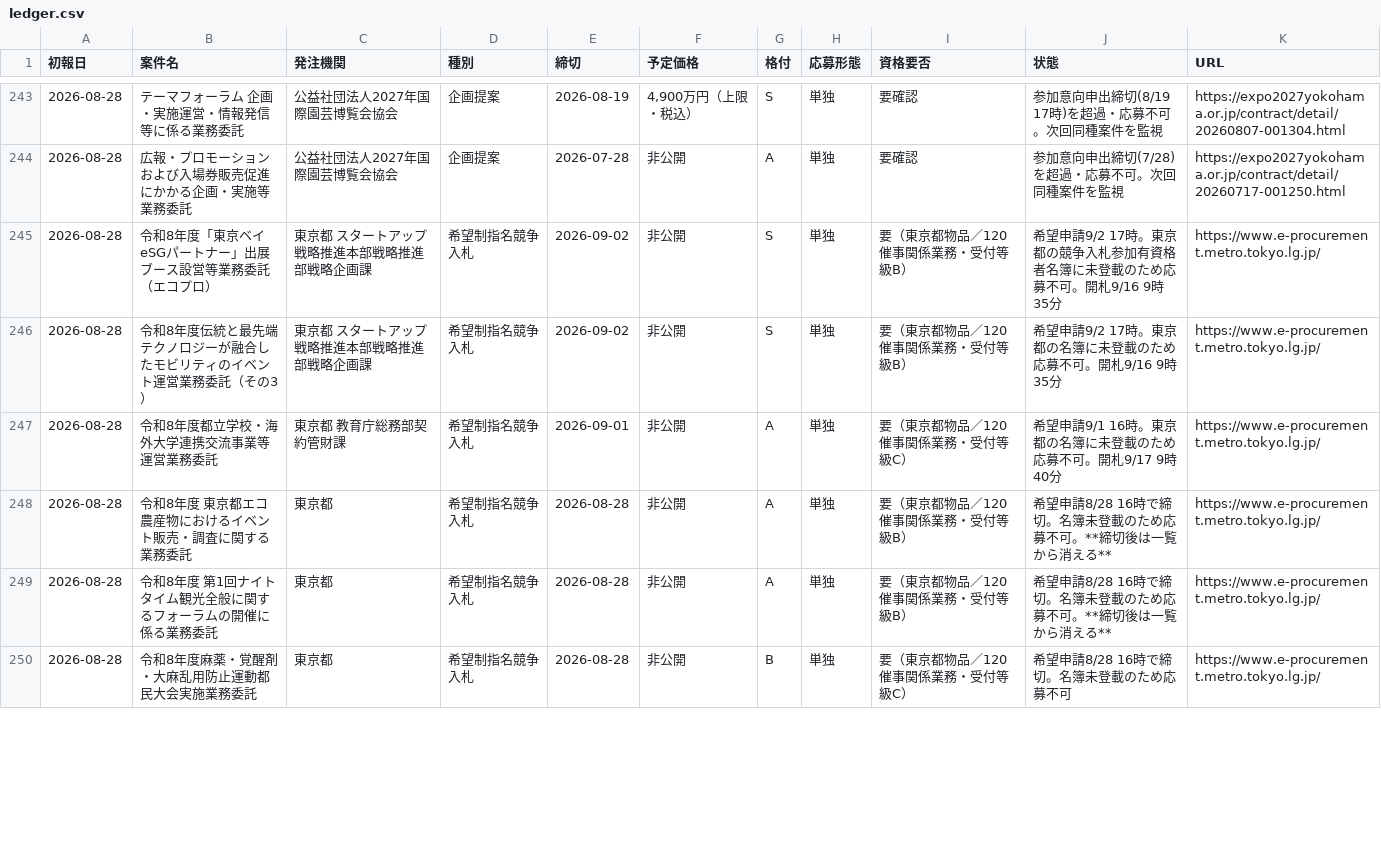
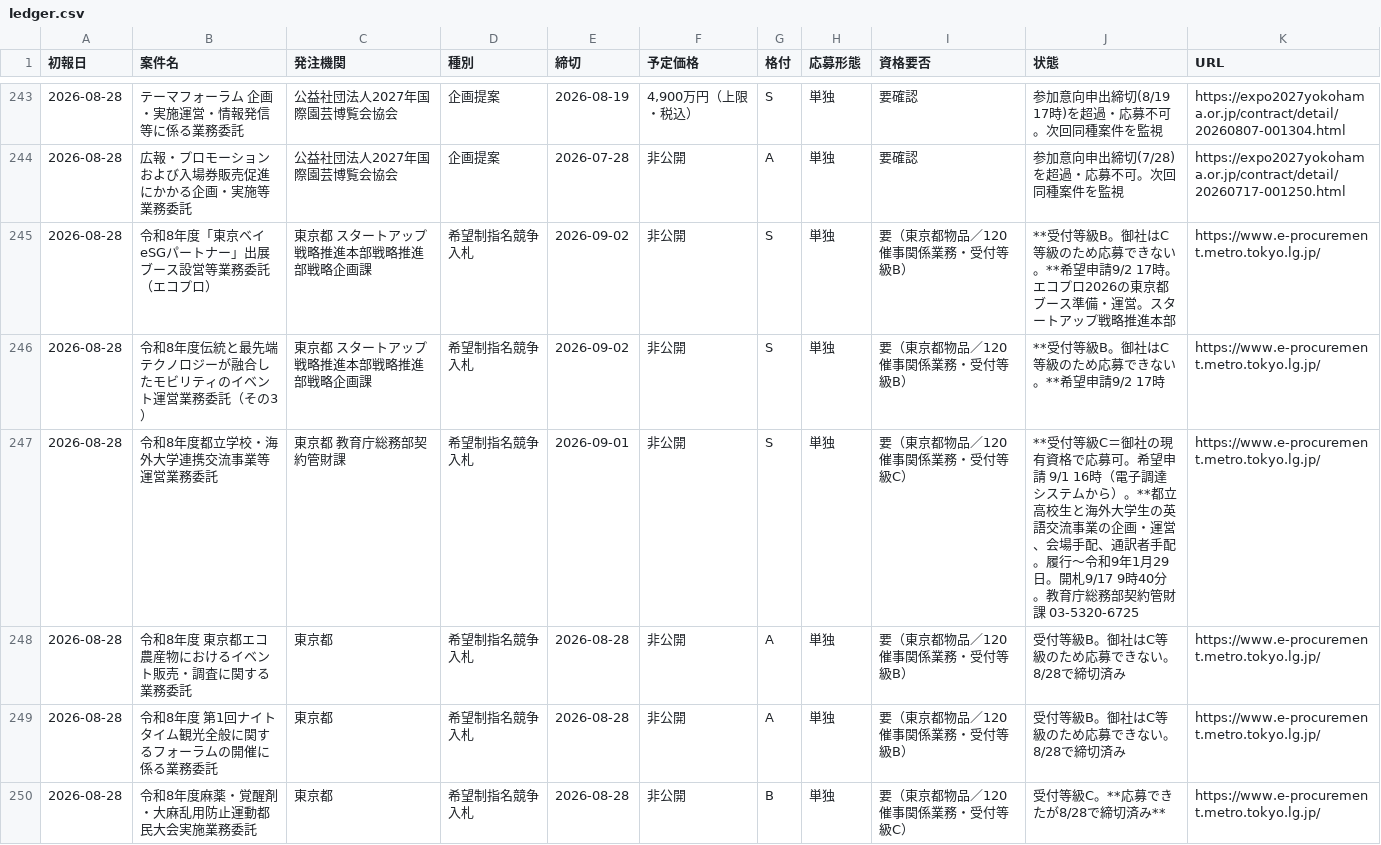
Before and after one commit to yixima/hojo, a CSV file: data/ledger.csv, drawn as a sheet; only a part is shown, gaps mark what is left out; the diff covers the shown part only.

```diff
--- a/data/ledger.csv
+++ b/data/ledger.csv
@@ -244,7 +244,7 @@
 2026-08-28,広報・プロモーションおよび入場券販売促進にかかる企画・実施等業務委託,公益社団法人2027年国際園芸博覧会協会,企画提案,2026-07-28,非公開,A,単独,要確認,参加意向申出締切(7/28)を超過・応募不可。次回同種案件を監視,https://expo2027yokohama.or.jp/contract/detail/20260717-001250.html
-2026-08-28,令和8年度「東京ベイeSGパートナー」出展ブース設営等業務委託（エコプロ）,東京都 スタートアップ戦略推進本部戦略推進部戦略企画課,希望制指名競争入札,2026-09-02,非公開,S,単独,要（東京都物品／120催事関係業務・受付等級B）,希望申請9/2 17時。東京都の競争入札参加有資格者名簿に未登載のため応募不可。開札9/16 9時35分,https://www.e-procurement.metro.tokyo.lg.jp/
-2026-08-28,令和8年度伝統と最先端テクノロジーが融合したモビリティのイベント運営業務委託（その3）,東京都 スタートアップ戦略推進本部戦略推進部戦略企画課,希望制指名競争入札,2026-09-02,非公開,S,単独,要（東京都物品／120催事関係業務・受付等級B）,希望申請9/2 17時。東京都の名簿に未登載のため応募不可。開札9/16 9時35分,https://www.e-procurement.metro.tokyo.lg.jp/
-2026-08-28,令和8年度都立学校・海外大学連携交流事業等運営業務委託,東京都 教育庁総務部契約管財課,希望制指名競争入札,2026-09-01,非公開,A,単独,要（東京都物品／120催事関係業務・受付等級C）,希望申請9/1 16時。東京都の名簿に未登載のため応募不可。開札9/17 9時40分,https://www.e-procurement.metro.tokyo.lg.jp/
-2026-08-28,令和8年度 東京都エコ農産物におけるイベント販売・調査に関する業務委託,東京都,希望制指名競争入札,2026-08-28,非公開,A,単独,要（東京都物品／120催事関係業務・受付等級B）,希望申請8/28 16時で締切。名簿未登載のため応募不可。**締切後は一覧から消える**,https://www.e-procurement.metro.tokyo.lg.jp/
-2026-08-28,令和8年度 第1回ナイトタイム観光全般に関するフォーラムの開催に係る業務委託,東京都,希望制指名競争入札,2026-08-28,非公開,A,単独,要（東京都物品／120催事関係業務・受付等級B）,希望申請8/28 16時で締切。名簿未登載のため応募不可。**締切後は一覧から消える**,https://www.e-procurement.metro.tokyo.lg.jp/
-2026-08-28,令和8年度麻薬・覚醒剤・大麻乱用防止運動都民大会実施業務委託,東京都,希望制指名競争入札,2026-08-28,非公開,B,単独,要（東京都物品／120催事関係業務・受付等級C）,希望申請8/28 16時で締切。名簿未登載のため応募不可,https://www.e-procurement.metro.tokyo.lg.jp/
+2026-08-28,令和8年度「東京ベイeSGパートナー」出展ブース設営等業務委託（エコプロ）,東京都 スタートアップ戦略推進本部戦略推進部戦略企画課,希望制指名競争入札,2026-09-02,非公開,S,単独,要（東京都物品／120催事関係業務・受付等級B）,**受付等級B。御社はC等級のため応募できない。**希望申請9/2 17時。エコプロ2026の東京都ブース準備・運営。スタートアップ戦略推進本部,https://www.e-procurement.metro.tokyo.lg.jp/
+2026-08-28,令和8年度伝統と最先端テクノロジーが融合したモビリティのイベント運営業務委託（その3）,東京都 スタートアップ戦略推進本部戦略推進部戦略企画課,希望制指名競争入札,2026-09-02,非公開,S,単独,要（東京都物品／120催事関係業務・受付等級B）,**受付等級B。御社はC等級のため応募できない。**希望申請9/2 17時,https://www.e-procurement.metro.tokyo.lg.jp/
+2026-08-28,令和8年度都立学校・海外大学連携交流事業等運営業務委託,東京都 教育庁総務部契約管財課,希望制指名競争入札,2026-09-01,非公開,S,単独,要（東京都物品／120催事関係業務・受付等級C）,**受付等級C＝御社の現有資格で応募可。希望申請 9/1 16時（電子調達システムから）。**都立高校生と海外大学生の英語交流事業の企画・運営、会場手配、通訳者手配。履行〜令和9年1月29日。開札9/17 9時40分。教育庁総務部契約管財課 03-5320-6725,https://www.e-procurement.metro.tokyo.lg.jp/
+2026-08-28,令和8年度 東京都エコ農産物におけるイベント販売・調査に関する業務委託,東京都,希望制指名競争入札,2026-08-28,非公開,A,単独,要（東京都物品／120催事関係業務・受付等級B）,受付等級B。御社はC等級のため応募できない。8/28で締切済み,https://www.e-procurement.metro.tokyo.lg.jp/
+2026-08-28,令和8年度 第1回ナイトタイム観光全般に関するフォーラムの開催に係る業務委託,東京都,希望制指名競争入札,2026-08-28,非公開,A,単独,要（東京都物品／120催事関係業務・受付等級B）,受付等級B。御社はC等級のため応募できない。8/28で締切済み,https://www.e-procurement.metro.tokyo.lg.jp/
+2026-08-28,令和8年度麻薬・覚醒剤・大麻乱用防止運動都民大会実施業務委託,東京都,希望制指名競争入札,2026-08-28,非公開,B,単独,要（東京都物品／120催事関係業務・受付等級C）,受付等級C。**応募できたが8/28で締切済み**,https://www.e-procurement.metro.tokyo.lg.jp/
```
Also changed, not shown: 7 edited cells elsewhere in this file, 2 other files.
